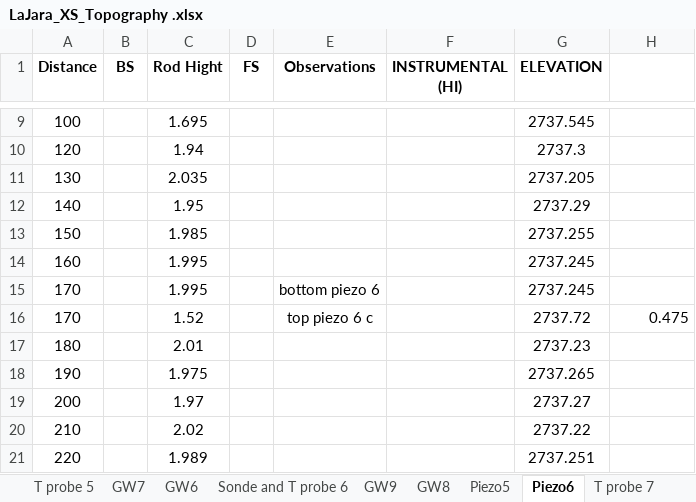
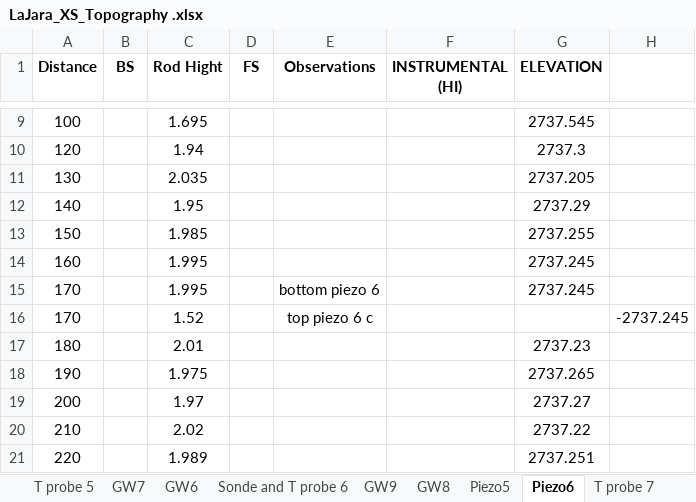
Before and after one commit to nicole-hucke/La_Jara, an Excel workbook: Topography/LaJara_TopoSurvey/LaJara_XS_Topography .xlsx, sheet Piezo6, drawn as a sheet; only a part is shown, gaps mark what is left out; values as stored, in another font and other column widths than the file's, no borders; charts and pictures not drawn; the diff names each change by its address in the sheet, - before the commit and + after, or states it on an @@ line.

```diff
--- a/Topography/LaJara_TopoSurvey/LaJara_XS_Topography .xlsx (sheet Piezo6)
+++ b/Topography/LaJara_TopoSurvey/LaJara_XS_Topography .xlsx (sheet Piezo6)
-G16 (ELEVATION): 2737.72
+G16 (ELEVATION): (empty)
-H16: 0.475
+H16: -2737.245
```
Also changed, not shown: sheet Piezo 4, sheet Piezo 2, sheet Piezo 3, charts or pictures.
